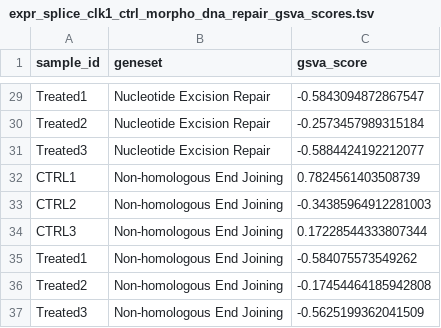
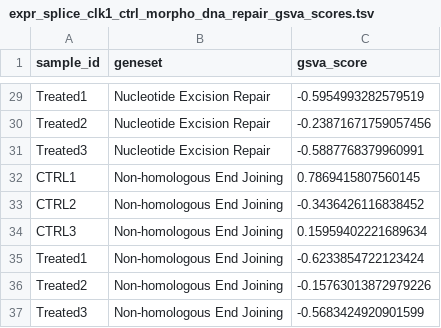
Before and after one commit to rokitalab/clk1-splicing, a TSV file: analyses/CLK1-splicing-impact-morpholino/results/expr_splice_clk1_ctrl_morpho_dna_repair_gsva_scores.tsv, drawn as a sheet; only a part is shown, gaps mark what is left out; the diff covers the shown part only; the diff names each change by its address in the sheet, - before the commit and + after, or states it on an @@ line.

```diff
--- a/analyses/CLK1-splicing-impact-morpholino/results/expr_splice_clk1_ctrl_morpho_dna_repair_gsva_scores.tsv
+++ b/analyses/CLK1-splicing-impact-morpholino/results/expr_splice_clk1_ctrl_morpho_dna_repair_gsva_scores.tsv
-C29 (gsva_score): -0.5843094872867547
+C29 (gsva_score): -0.5954993282579519
-C30 (gsva_score): -0.2573457989315184
+C30 (gsva_score): -0.23871671759057456
-C31 (gsva_score): -0.5884424192212077
+C31 (gsva_score): -0.5887768379960991
-C32 (gsva_score): 0.7824561403508739
+C32 (gsva_score): 0.7869415807560145
-C33 (gsva_score): -0.34385964912281003
+C33 (gsva_score): -0.3436426116838452
-C34 (gsva_score): 0.17228544333807344
+C34 (gsva_score): 0.15959402221689634
-C35 (gsva_score): -0.584075573549262
+C35 (gsva_score): -0.6233854722123424
-C36 (gsva_score): -0.17454464185942808
+C36 (gsva_score): -0.15763013872979226
-C37 (gsva_score): -0.5625199362041509
+C37 (gsva_score): -0.5683424920901599
```
Also changed, not shown: 27 edited cells elsewhere in this file, analyses/CLK1-splicing-impact-morpholino/results/expr_splice_clk1_ctrl_morpho_hallmark_gsva_scores.tsv, analyses/CLK1-splicing-impact-morpholino/results/expr_splice_clk1_ctrl_morpho_kegg_gsva_scores.tsv, 6 other files.
